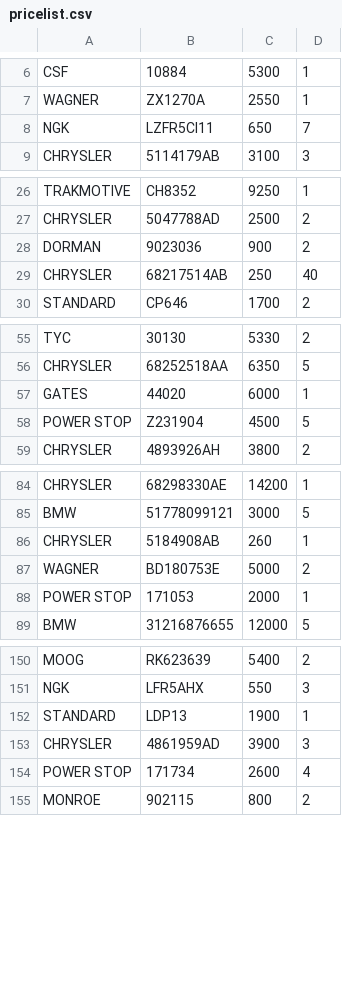
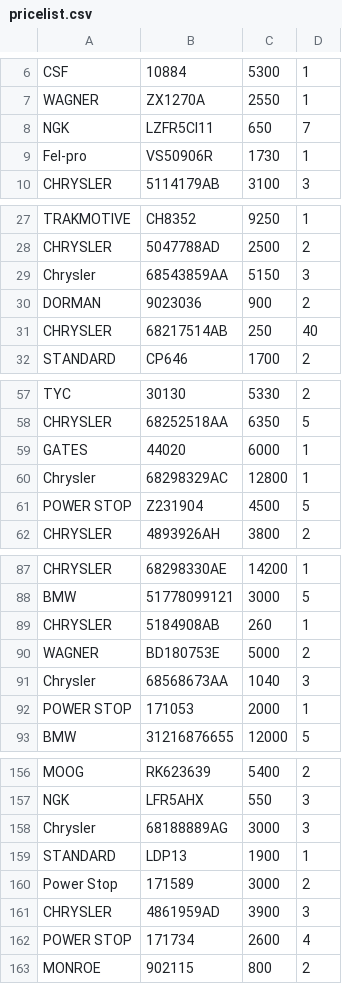
Before and after one commit to xvalikan/avtopro-pricelist, a CSV file: pricelist.csv, drawn as a sheet; only a part is shown, gaps mark what is left out; the diff covers the shown part only.

```diff
--- a/pricelist.csv
+++ b/pricelist.csv
@@ -8,2 +8,3 @@ WAGNER;ZX1270A;2550;1
 NGK;LZFR5CI11;650;7
+Fel-pro;VS50906R;1730;1
 CHRYSLER;5114179AB;3100;3
@@ -27,2 +28,3 @@ TRAKMOTIVE;CH8352;9250;1
 CHRYSLER;5047788AD;2500;2
+Chrysler;68543859AA;5150;3
 DORMAN;9023036;900;2
@@ -57,2 +59,3 @@ CHRYSLER;68252518AA;6350;5
 GATES;44020;6000;1
+Chrysler;68298329AC;12800;1
 POWER STOP;Z231904;4500;5
@@ -87,2 +90,3 @@ CHRYSLER;5184908AB;260;1
 WAGNER;BD180753E;5000;2
+Chrysler;68568673AA;1040;3
 POWER STOP;171053;2000;1
@@ -151,3 +157,5 @@ MOOG;RK623639;5400;2
 NGK;LFR5AHX;550;3
+Chrysler;68188889AG;3000;3
 STANDARD;LDP13;1900;1
+Power Stop;171589;3000;2
 CHRYSLER;4861959AD;3900;3
```
Also changed, not shown: 2 added rows and 2 edited cells elsewhere in this file.
